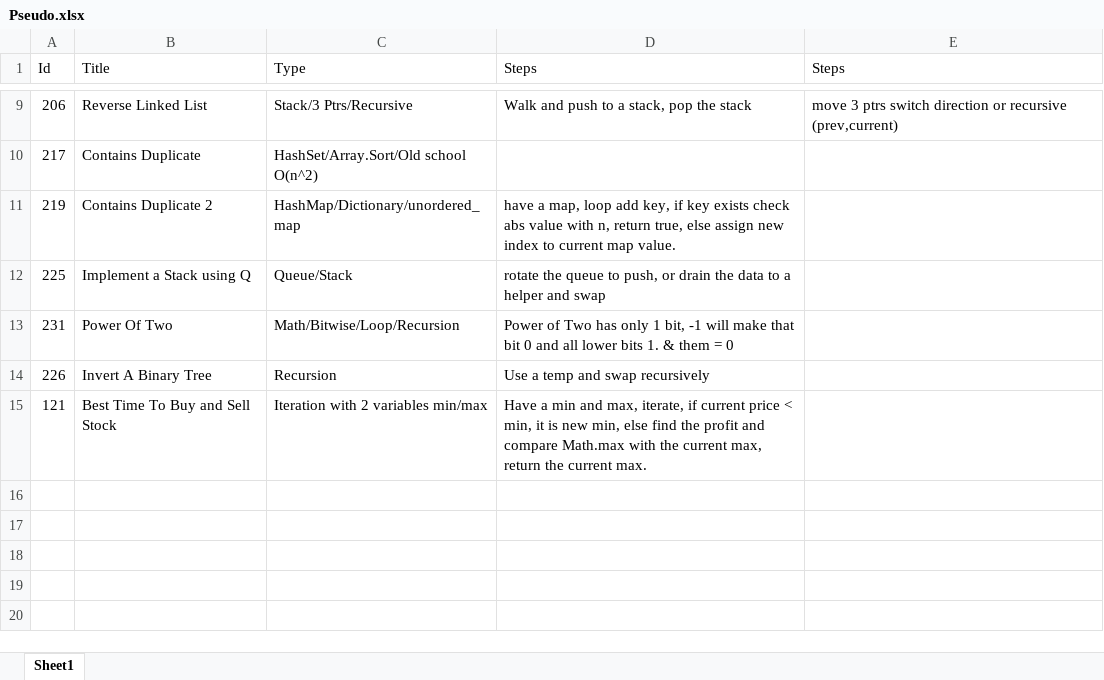
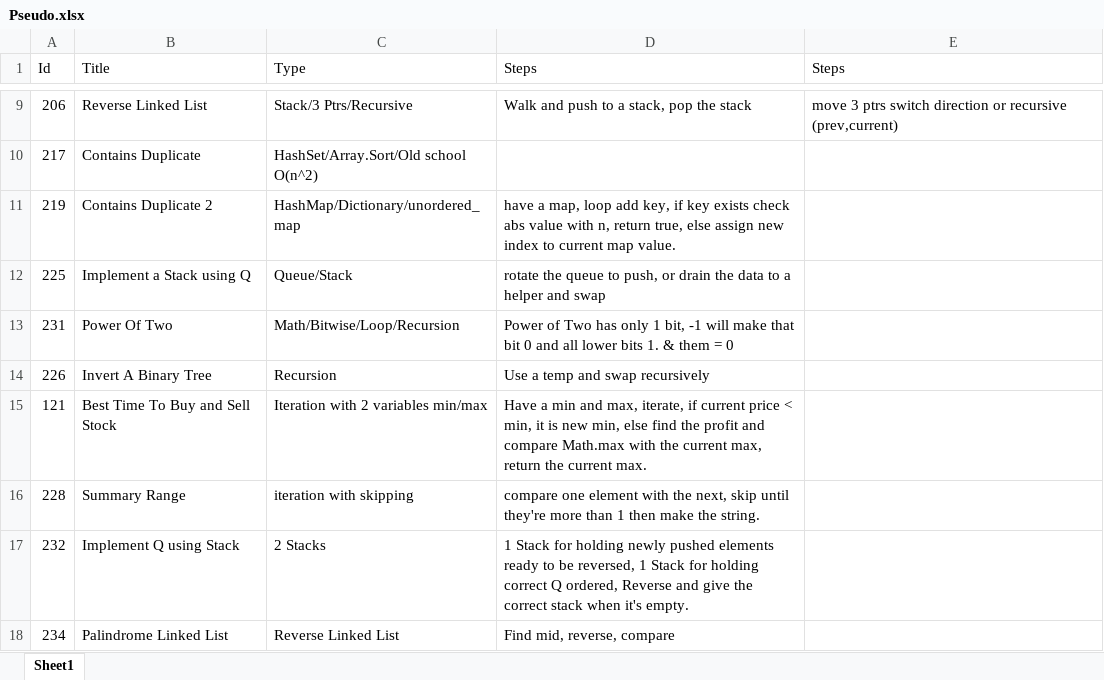
Before and after one commit to Mvrs10/LC_Solutions, an Excel workbook: Pseudo.xlsx, sheet Sheet1, drawn as a sheet; only a part is shown, gaps mark what is left out; values as stored, in another font and other column widths than the file's, no borders; the diff names each change by its address in the sheet, - before the commit and + after, or states it on an @@ line.

Commit message:
PalindromeLinkedList.

```diff
--- a/Pseudo.xlsx (sheet Sheet1)
+++ b/Pseudo.xlsx (sheet Sheet1)
+row 16: 228 | Summary Range | iteration with skipping | compare one element with the next, skip until they're more than 1 then make the string.
+row 17: 232 | Implement Q using Stack | 2 Stacks | 1 Stack for holding newly pushed elements ready to be reversed, 1 Stack for holding correct Q ordered, Reverse and give the correct stack when it's empty.
+row 18: 234 | Palindrome Linked List | Reverse Linked List | Find mid, reverse, compare
```
Also changed, not shown: 4 other files.
